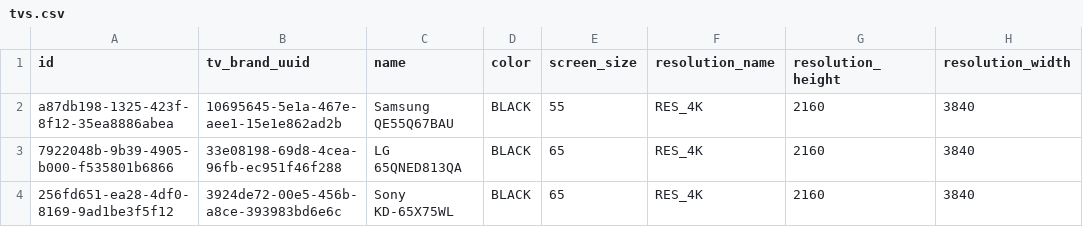
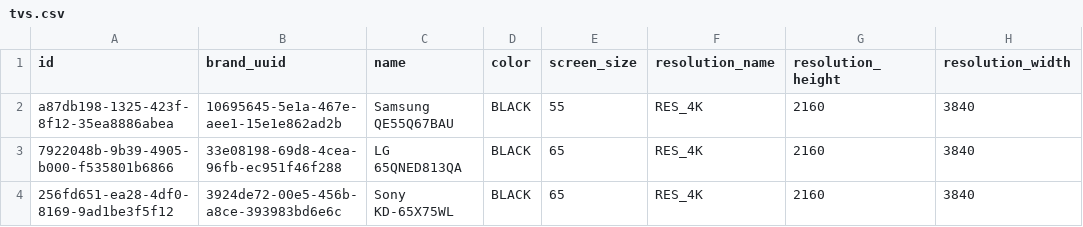
Before and after one commit to grz55/compstore-api, a CSV file: src/main/resources/db/changelog/0.1.0/test_data/tv/tvs.csv, drawn as a sheet; only a part is shown; the diff names each change by its address in the sheet, - before the commit and + after, or states it on an @@ line.

Commit message:
fix(86): common brands refactor in smartphones and tvs

```diff
--- a/src/main/resources/db/changelog/0.1.0/test_data/tv/tvs.csv
+++ b/src/main/resources/db/changelog/0.1.0/test_data/tv/tvs.csv
-B1: tv_brand_uuid
+B1: brand_uuid
```
Also changed, not shown: src/main/resources/db/changelog/0.1.0/test_data/smartphone/smartphones.csv, 40 other files.
